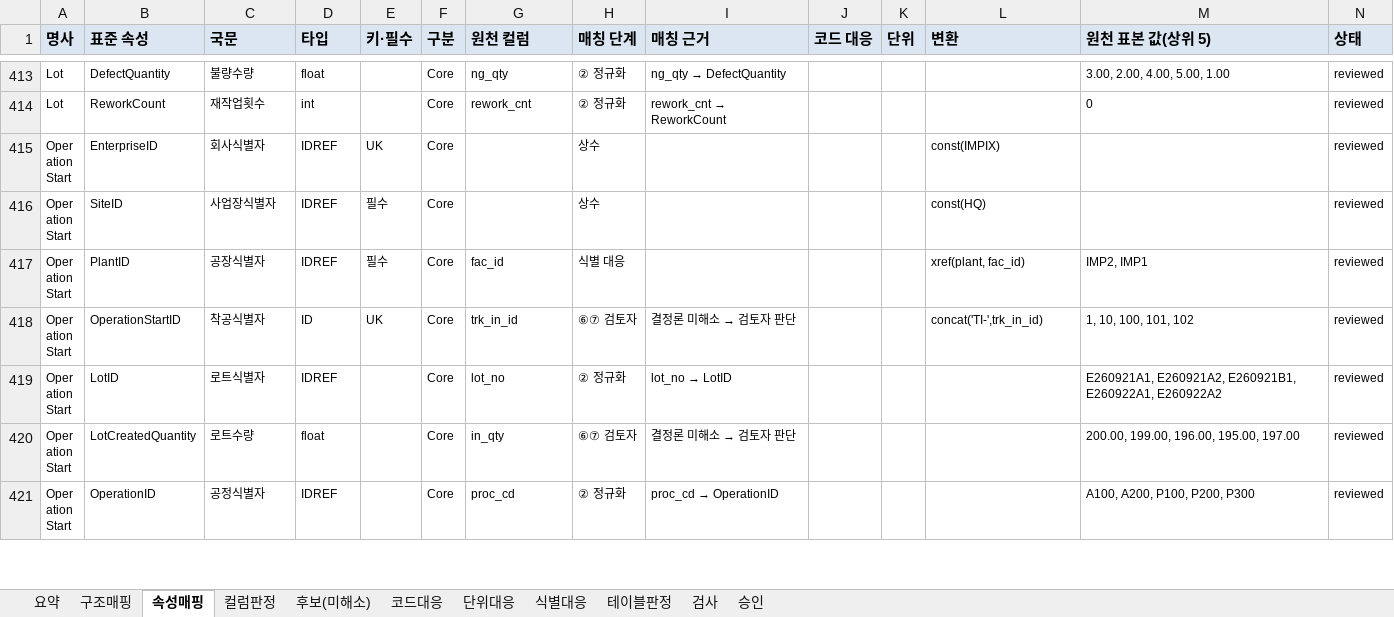
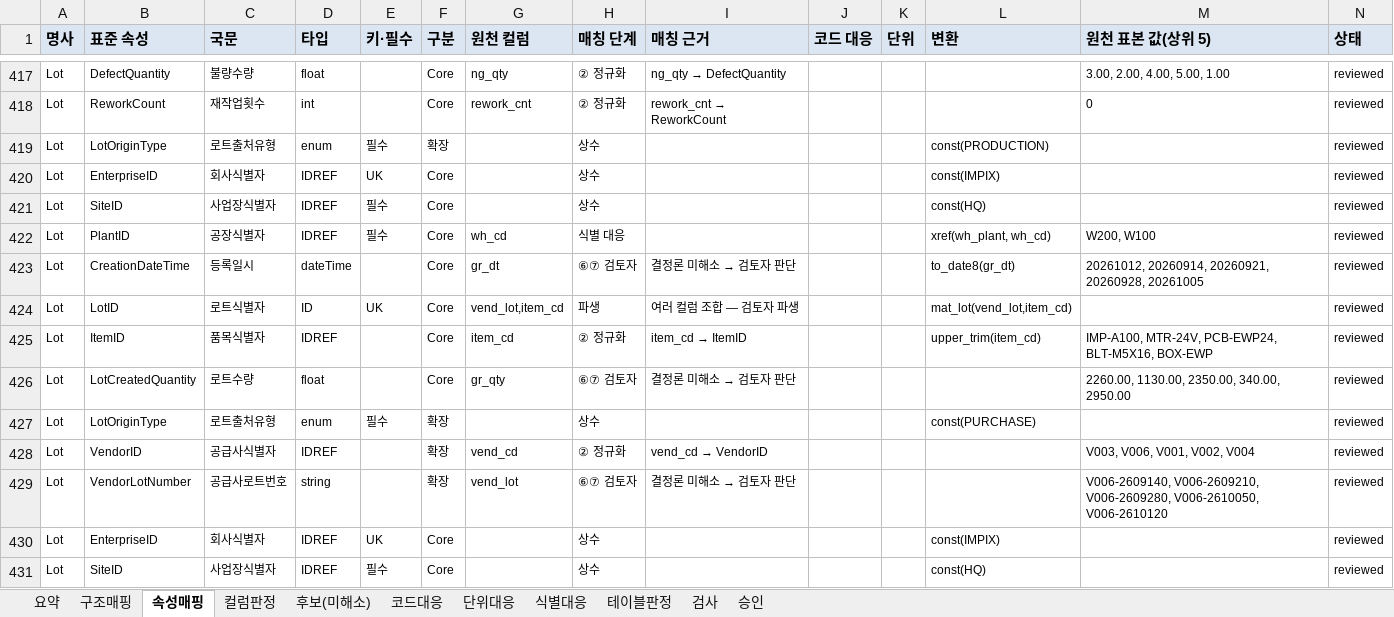
Before and after one commit to harris0709/ksx-platform, an Excel workbook: mapping/impix/S2_매핑정의서_IMPIX.xlsx, sheet 속성매핑, drawn as a sheet; only a part is shown, gaps mark what is left out; the shorter side is filled out with more unchanged rows; values as stored, in another font and other column widths than the file's, no borders; rows hold the shown columns only; the diff covers the shown part only; the diff names each change by its address in the sheet, - before the commit and + after, or states it on an @@ line.

```diff
--- a/mapping/impix/S2_매핑정의서_IMPIX.xlsx (sheet 속성매핑)
+++ b/mapping/impix/S2_매핑정의서_IMPIX.xlsx (sheet 속성매핑)
+row 419: Lot | LotOriginType | 로트출처유형 | enum | 필수 | 확장 |  | 상수 |  |  |  | const(PRODUCTION) |  | reviewed
+row 420: Lot | EnterpriseID | 회사식별자 | IDREF | UK | Core |  | 상수 |  |  |  | const(IMPIX) |  | reviewed
+row 421: Lot | SiteID | 사업장식별자 | IDREF | 필수 | Core |  | 상수 |  |  |  | const(HQ) |  | reviewed
+row 422: Lot | PlantID | 공장식별자 | IDREF | 필수 | Core | wh_cd | 식별 대응 |  |  |  | xref(wh_plant, wh_cd) | W200, W100 | reviewed
+row 423: Lot | CreationDateTime | 등록일시 | dateTime |  | Core | gr_dt | ⑥⑦ 검토자 | 결정론 미해소 → 검토자 판단 |  |  | to_date8(gr_dt) | 20261012, 20260914, 20260921, 20260928, 20261005 | reviewed
+row 424: Lot | LotID | 로트식별자 | ID | UK | Core | vend_lot,item_cd | 파생 | 여러 컬럼 조합 — 검토자 파생 |  |  | mat_lot(vend_lot,item_cd) |  | reviewed
+row 425: Lot | ItemID | 품목식별자 | IDREF |  | Core | item_cd | ② 정규화 | item_cd → ItemID |  |  | upper_trim(item_cd) | IMP-A100, MTR-24V, PCB-EWP24, BLT-M5X16, BOX-EWP | reviewed
+row 426: Lot | LotCreatedQuantity | 로트수량 | float |  | Core | gr_qty | ⑥⑦ 검토자 | 결정론 미해소 → 검토자 판단 |  |  |  | 2260.00, 1130.00, 2350.00, 340.00, 2950.00 | reviewed
+row 427: Lot | LotOriginType | 로트출처유형 | enum | 필수 | 확장 |  | 상수 |  |  |  | const(PURCHASE) |  | reviewed
+row 428: Lot | VendorID | 공급사식별자 | IDREF |  | 확장 | vend_cd | ② 정규화 | vend_cd → VendorID |  |  |  | V003, V006, V001, V002, V004 | reviewed
+row 429: Lot | VendorLotNumber | 공급사로트번호 | string |  | 확장 | vend_lot | ⑥⑦ 검토자 | 결정론 미해소 → 검토자 판단 |  |  |  | V006-2609140, V006-2609210, V006-2609280, V006-2610050, V006-2610120 | reviewed
+row 430: Lot | EnterpriseID | 회사식별자 | IDREF | UK | Core |  | 상수 |  |  |  | const(IMPIX) |  | reviewed
+row 431: Lot | SiteID | 사업장식별자 | IDREF | 필수 | Core |  | 상수 |  |  |  | const(HQ) |  | reviewed
```
Also changed, not shown: 16 added rows and 17 edited cells elsewhere in this sheet, sheet 구조매핑, sheet 컬럼판정, sheet 요약, extensions/impix/확장정의서.xlsx, 24 other files.
